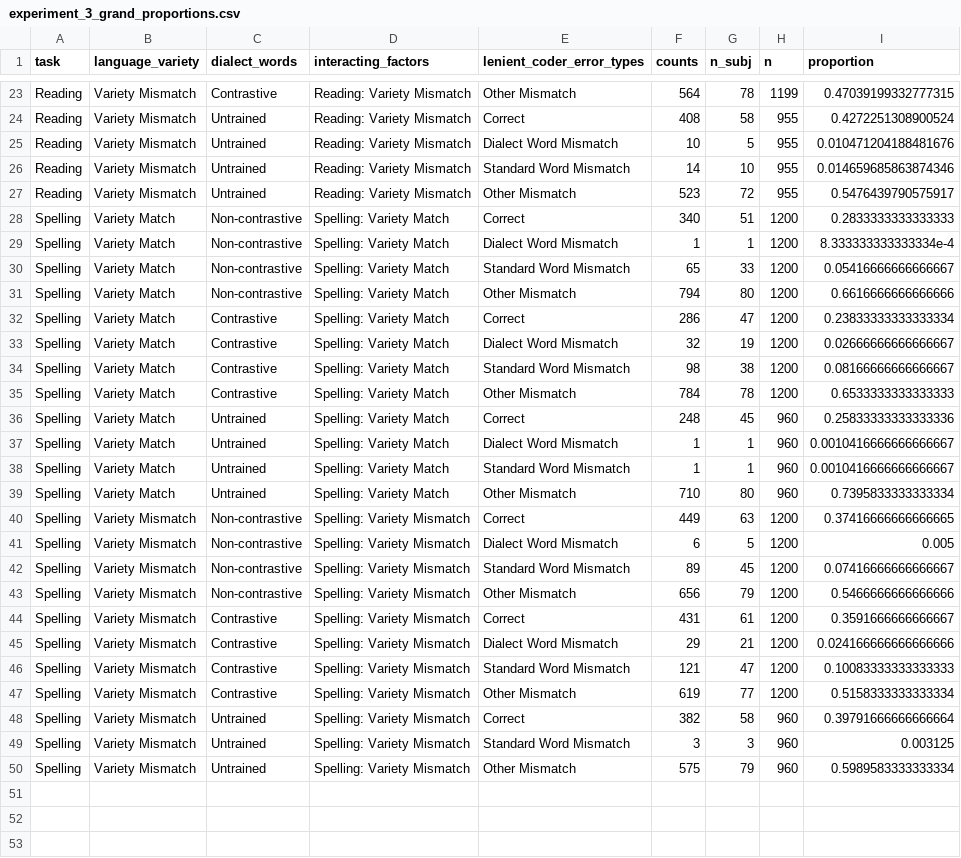
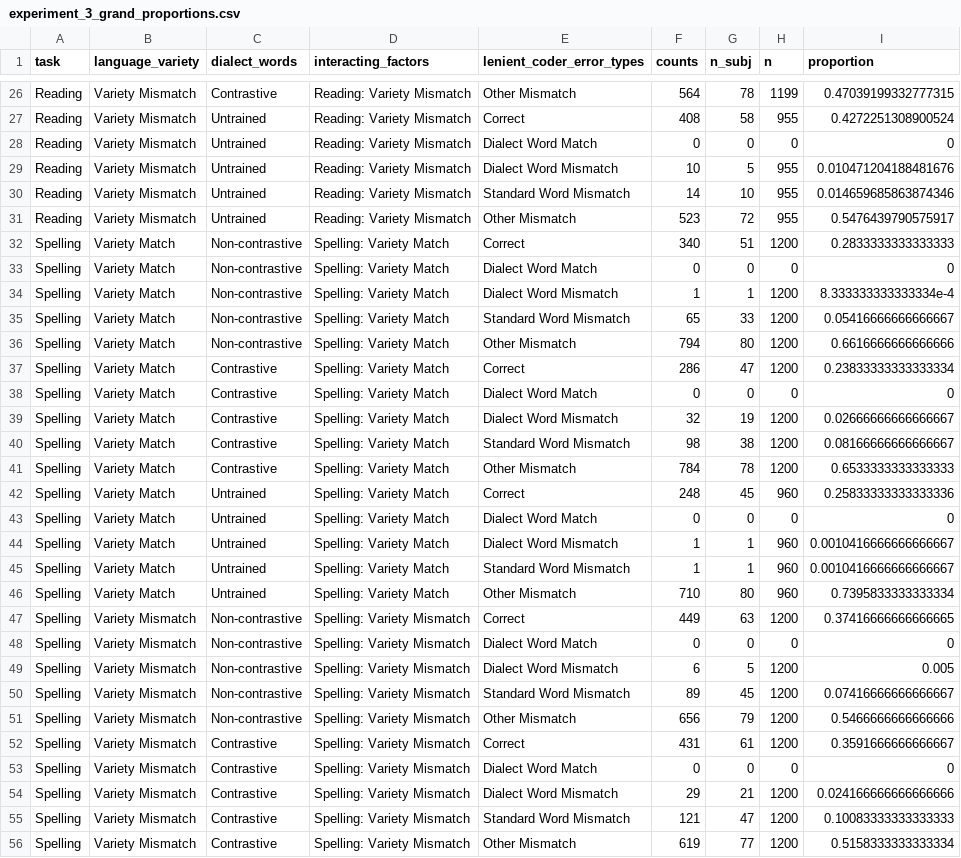
Before and after one commit to gpwilliams/levenik, a CSV file: 03_analysis/05_exploratory-analysis/output/summaries/experiment_3_grand_proportions.csv, drawn as a sheet; only a part is shown, gaps mark what is left out; the shorter side is filled out with more unchanged rows; the diff covers the shown part only; the diff names each change by its address in the sheet, - before the commit and + after, or states it on an @@ line.

```diff
--- a/03_analysis/05_exploratory-analysis/output/summaries/experiment_3_grand_proportions.csv
+++ b/03_analysis/05_exploratory-analysis/output/summaries/experiment_3_grand_proportions.csv
+row 28: Reading | Variety Mismatch | Untrained | Reading: Variety Mismatch | Dialect Word Match | 0 | 0 | 0 | 0
+row 33: Spelling | Variety Match | Non-contrastive | Spelling: Variety Match | Dialect Word Match | 0 | 0 | 0 | 0
+row 38: Spelling | Variety Match | Contrastive | Spelling: Variety Match | Dialect Word Match | 0 | 0 | 0 | 0
+row 43: Spelling | Variety Match | Untrained | Spelling: Variety Match | Dialect Word Match | 0 | 0 | 0 | 0
+row 48: Spelling | Variety Mismatch | Non-contrastive | Spelling: Variety Mismatch | Dialect Word Match | 0 | 0 | 0 | 0
+row 53: Spelling | Variety Mismatch | Contrastive | Spelling: Variety Mismatch | Dialect Word Match | 0 | 0 | 0 | 0
```
Also changed, not shown: 5 added rows elsewhere in this file, 03_analysis/05_exploratory-analysis/output/summaries/experiment_1_grand_proportions.csv, 03_analysis/05_exploratory-analysis/output/summaries/experiment_1_mean_proportions.csv, 13 other files.
